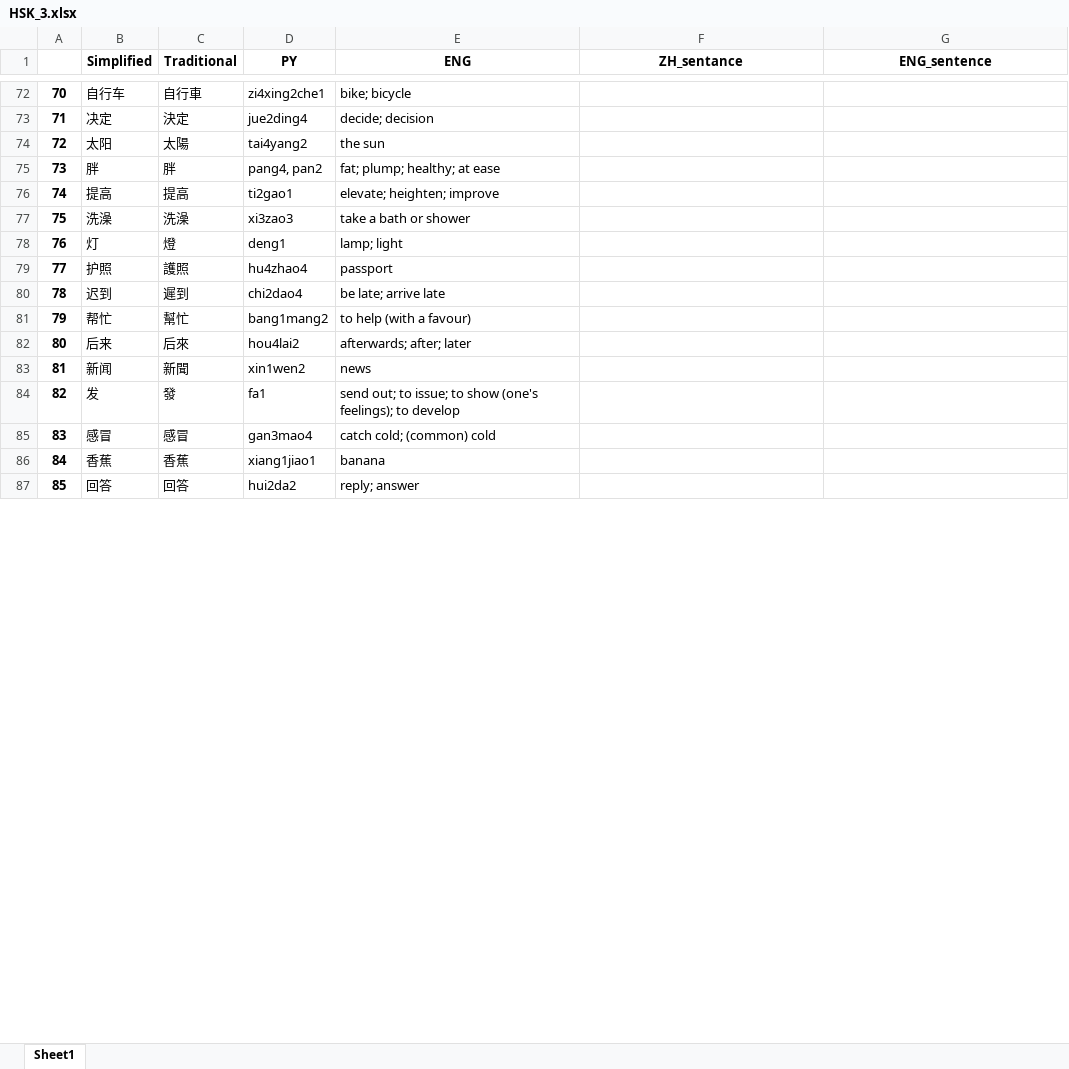
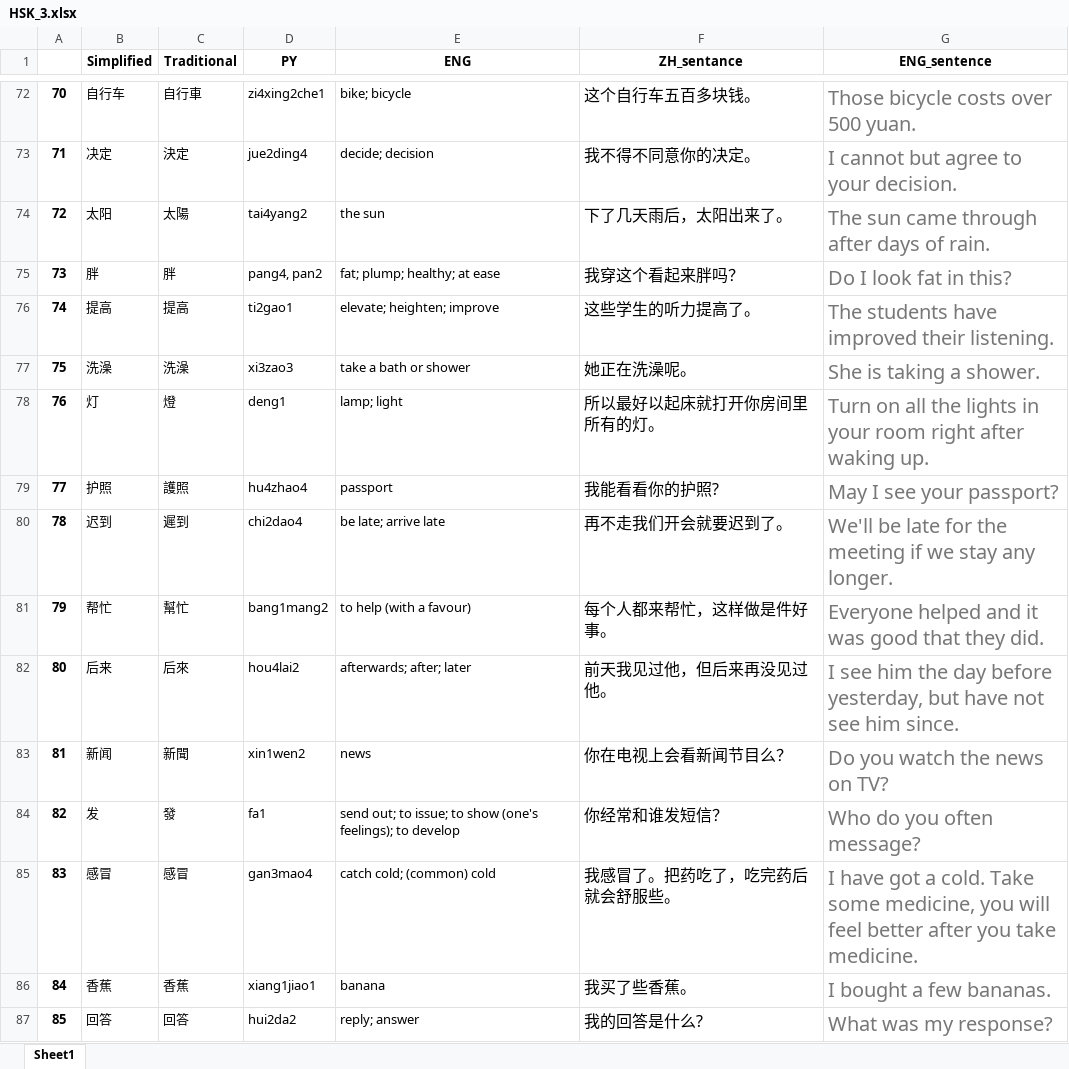
Before and after one commit to NicholasARossi/MMM-HanziStudy, an Excel workbook: charecter_data/HSK_3.xlsx, sheet Sheet1, drawn as a sheet; only a part is shown, gaps mark what is left out; values as stored, in another font and other column widths than the file's, no borders; the diff covers the shown part only; the diff names each change by its address in the sheet, - before the commit and + after, or states it on an @@ line.

```diff
--- a/charecter_data/HSK_3.xlsx (sheet Sheet1)
+++ b/charecter_data/HSK_3.xlsx (sheet Sheet1)
-F72 (ZH_sentance): (empty)
+F72 (ZH_sentance): 这个自行车五百多块钱。
-G72 (ENG_sentence): (empty)
+G72 (ENG_sentence): Those bicycle costs over 500 yuan.
-F73 (ZH_sentance): (empty)
+F73 (ZH_sentance): 我不得不同意你的决定。
-G73 (ENG_sentence): (empty)
+G73 (ENG_sentence): I cannot but agree to your decision.
-F74 (ZH_sentance): (empty)
+F74 (ZH_sentance): 下了几天雨后，太阳出来了。
-G74 (ENG_sentence): (empty)
+G74 (ENG_sentence): The sun came through after days of rain.
-F75 (ZH_sentance): (empty)
+F75 (ZH_sentance): 我穿这个看起来胖吗？
-G75 (ENG_sentence): (empty)
+G75 (ENG_sentence): Do I look fat in this?
-F76 (ZH_sentance): (empty)
+F76 (ZH_sentance): 这些学生的听力提高了。
-G76 (ENG_sentence): (empty)
+G76 (ENG_sentence): The students have improved their listening.
-F77 (ZH_sentance): (empty)
+F77 (ZH_sentance): 她正在洗澡呢。
-G77 (ENG_sentence): (empty)
+G77 (ENG_sentence): She is taking a shower.
-F78 (ZH_sentance): (empty)
+F78 (ZH_sentance): 所以最好以起床就打开你房间里所有的灯。
-G78 (ENG_sentence): (empty)
+G78 (ENG_sentence): Turn on all the lights in your room right after waking up.
-F79 (ZH_sentance): (empty)
+F79 (ZH_sentance): 我能看看你的护照?
-G79 (ENG_sentence): (empty)
+G79 (ENG_sentence): May I see your passport?
-F80 (ZH_sentance): (empty)
+F80 (ZH_sentance): 再不走我们开会就要迟到了。
-G80 (ENG_sentence): (empty)
+G80 (ENG_sentence): We'll be late for the meeting if we stay any longer.
-F81 (ZH_sentance): (empty)
+F81 (ZH_sentance): 每个人都来帮忙，这样做是件好事。
-G81 (ENG_sentence): (empty)
+G81 (ENG_sentence): Everyone helped and it was good that they did.
-F82 (ZH_sentance): (empty)
+F82 (ZH_sentance): 前天我见过他，但后来再没见过他。
-G82 (ENG_sentence): (empty)
+G82 (ENG_sentence): I see him the day before yesterday, but have not see him since.
-F83 (ZH_sentance): (empty)
+F83 (ZH_sentance): 你在电视上会看新闻节目么？
-G83 (ENG_sentence): (empty)
+G83 (ENG_sentence): Do you watch the news on TV?
-F84 (ZH_sentance): (empty)
+F84 (ZH_sentance): 你经常和谁发短信？
-G84 (ENG_sentence): (empty)
+G84 (ENG_sentence): Who do you often message?
-F85 (ZH_sentance): (empty)
+F85 (ZH_sentance): 我感冒了。把药吃了，吃完药后就会舒服些。
-G85 (ENG_sentence): (empty)
+G85 (ENG_sentence): I have got a cold. Take some medicine, you will feel better after you take medicine.
-F86 (ZH_sentance): (empty)
+F86 (ZH_sentance): 我买了些香蕉。
-G86 (ENG_sentence): (empty)
+G86 (ENG_sentence): I bought a few bananas.
-F87 (ZH_sentance): (empty)
+F87 (ZH_sentance): 我的回答是什么?
-G87 (ENG_sentence): (empty)
+G87 (ENG_sentence): What was my response?
```
Also changed, not shown: 74 edited cells elsewhere in this sheet, 5 other files.
